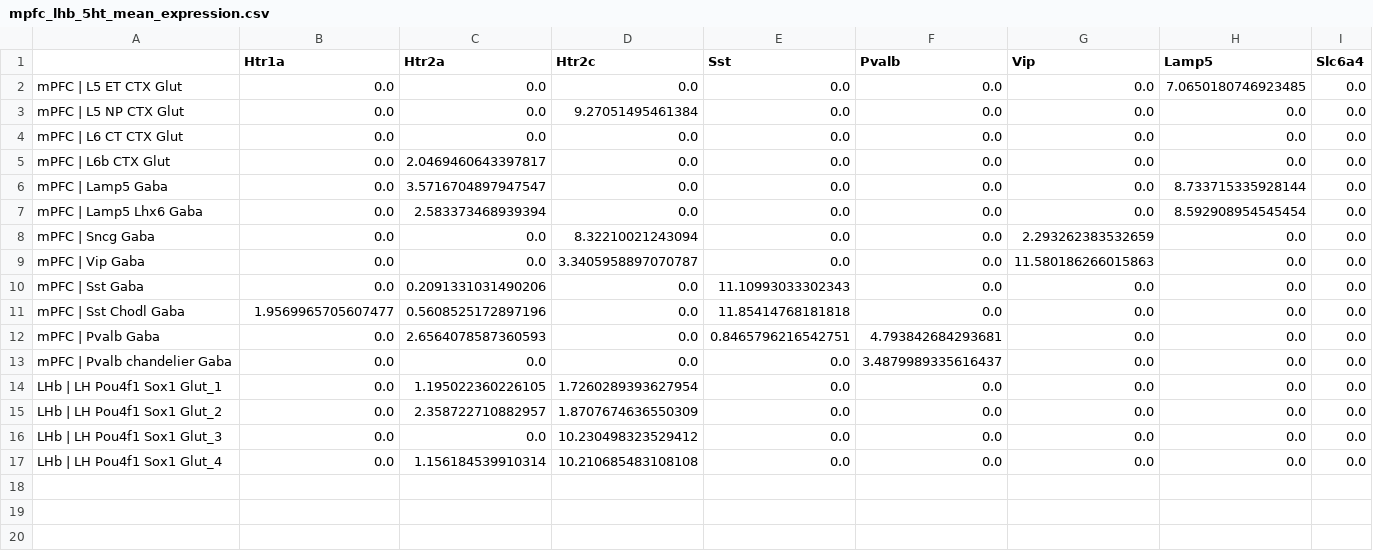
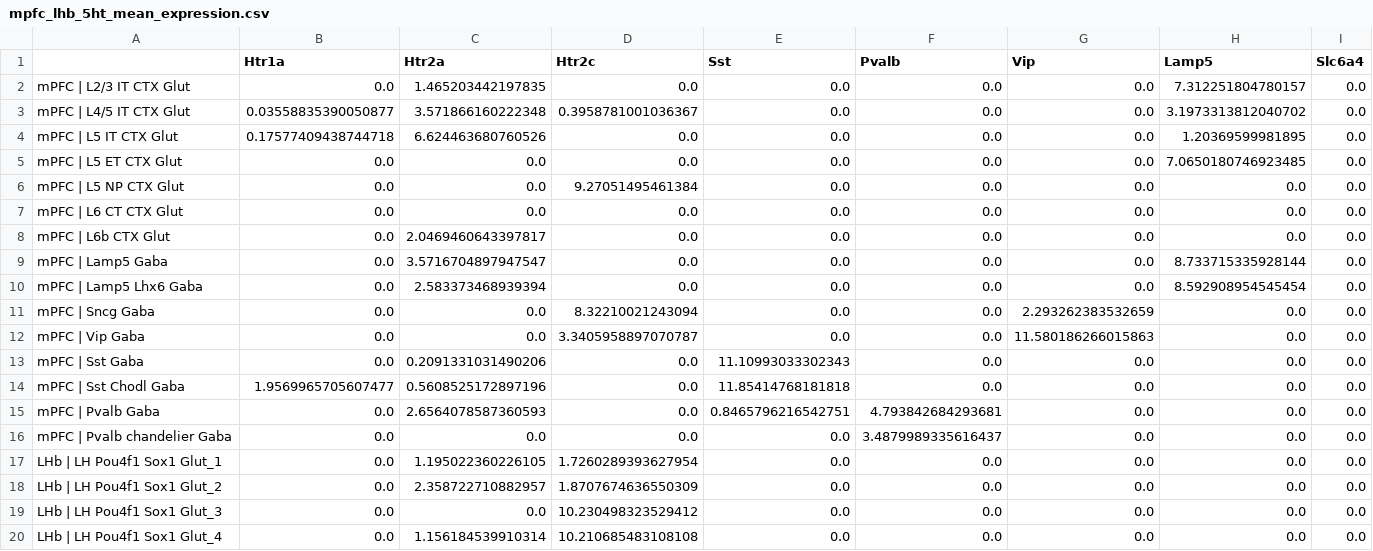
Before and after one commit to akaye/abc_atlas_access, a CSV file: notebooks/mpfc_lhb_5ht_mean_expression.csv, drawn as a sheet.

```diff
--- a/notebooks/mpfc_lhb_5ht_mean_expression.csv
+++ b/notebooks/mpfc_lhb_5ht_mean_expression.csv
@@ -1,2 +1,5 @@
 ,Htr1a,Htr2a,Htr2c,Sst,Pvalb,Vip,Lamp5,Slc6a4
+mPFC | L2/3 IT CTX Glut,0.0,1.465203442197835,0.0,0.0,0.0,0.0,7.312251804780157,0.0
+mPFC | L4/5 IT CTX Glut,0.03558835390050877,3.571866160222348,0.3958781001036367,0.0,0.0,0.0,3.1973313812040702,0.0
+mPFC | L5 IT CTX Glut,0.17577409438744718,6.624463680760526,0.0,0.0,0.0,0.0,1.20369599981895,0.0
 mPFC | L5 ET CTX Glut,0.0,0.0,0.0,0.0,0.0,0.0,7.0650180746923485,0.0
```
Also changed, not shown: notebooks/mpfc_lhb_5ht_frac_expressing.csv, 4 other files.
